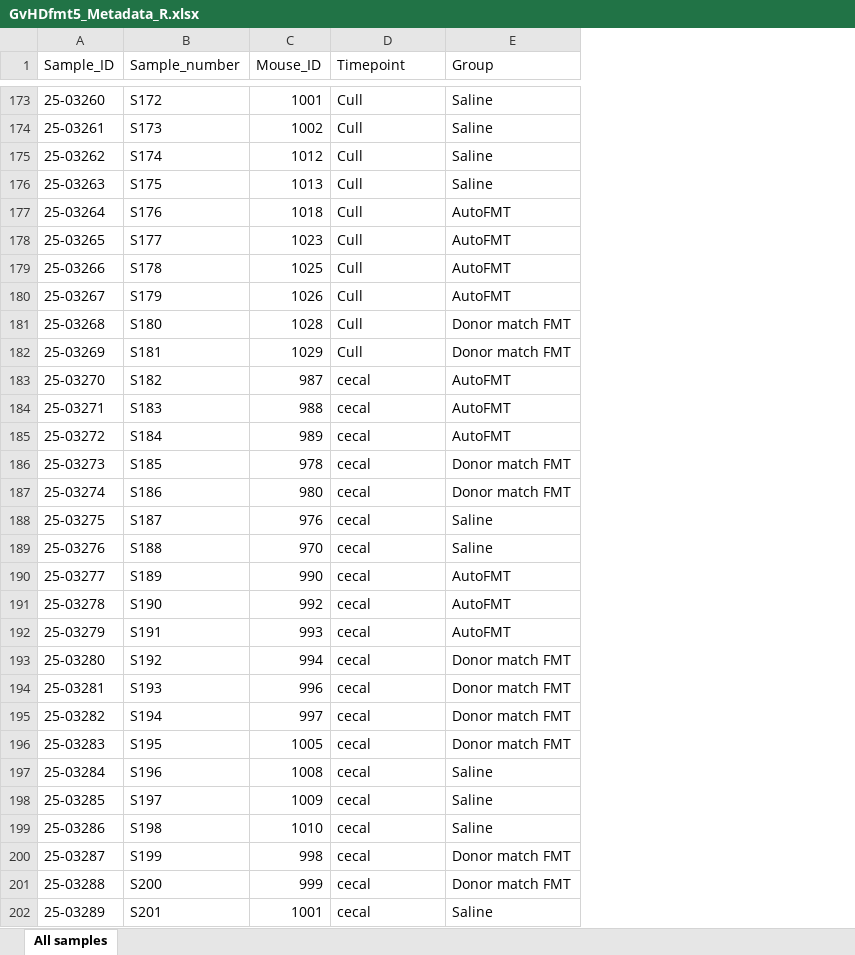
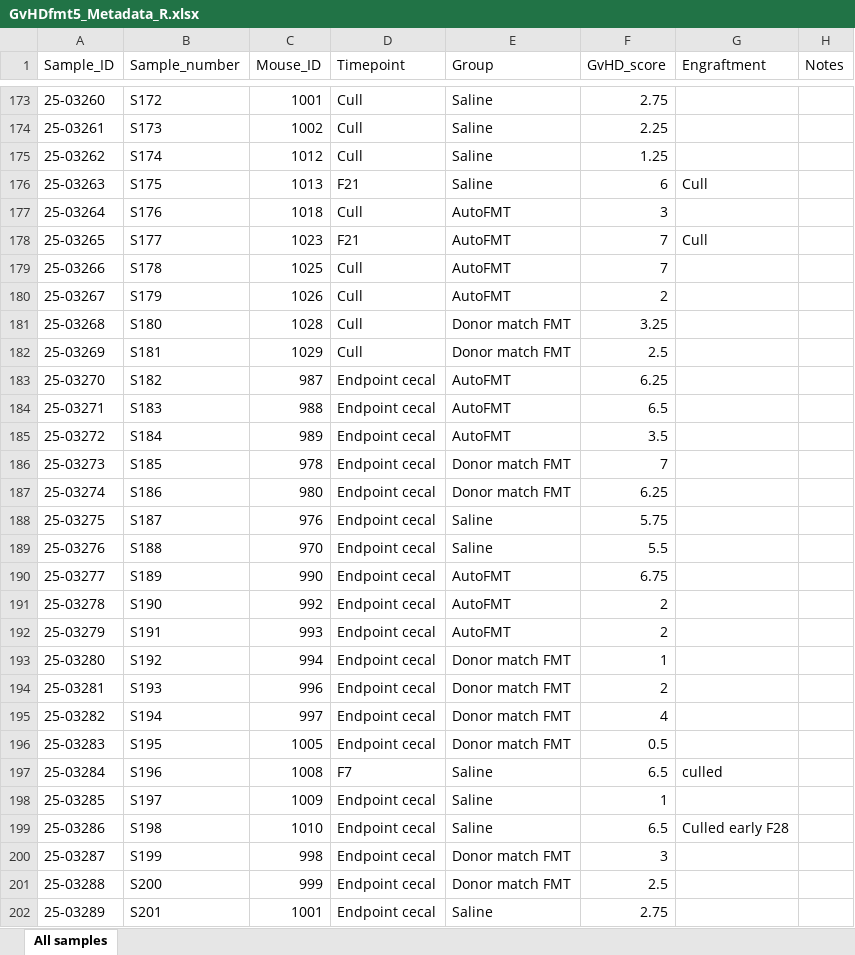
Before and after one commit to Anna1764610/PhD_GvHDfmt5, an Excel workbook: Metadata/GvHDfmt5_Metadata_R.xlsx, sheet All samples, drawn as a sheet; only a part is shown, gaps mark what is left out; values as stored, in another font and other column widths than the file's, no borders; the diff covers the shown part only; the diff names each change by its address in the sheet, - before the commit and + after, or states it on an @@ line.

```diff
--- a/Metadata/GvHDfmt5_Metadata_R.xlsx (sheet All samples)
+++ b/Metadata/GvHDfmt5_Metadata_R.xlsx (sheet All samples)
+column F (GvHD_score), rows 173-202: 2.75 | 2.25 | 1.25 | 6 | 3 | 7 | 7 | 2 | 3.25 | 2.5 | 6.25 | 6.5 | 3.5 | 7 | 6.25 | 5.75 | 5.5 | 6.75 | 2 | 2 | 1 | 2 | 4 | 0.5 | 6.5 | 1 | 6.5 | 3 | 2.5 | 2.75
+column G (Engraftment), rows 176-199: Cull |  | Cull |  |  |  |  |  |  |  |  |  |  |  |  |  |  |  |  |  |  | culled |  | Culled early F28
+column H (Notes), empty
-D176 (Timepoint): Cull
+D176 (Timepoint): F21
-D178 (Timepoint): Cull
+D178 (Timepoint): F21
-D183:D196 (Timepoint): cecal
+D183:D196 (Timepoint): Endpoint cecal
-D197 (Timepoint): cecal
+D197 (Timepoint): F7
-D198:D202 (Timepoint): cecal
+D198:D202 (Timepoint): Endpoint cecal
```
Also changed, not shown: 19 edited cells elsewhere in this sheet, Metadata/GvHDfmt5_study_parameter.xlsx, 3 other files.
